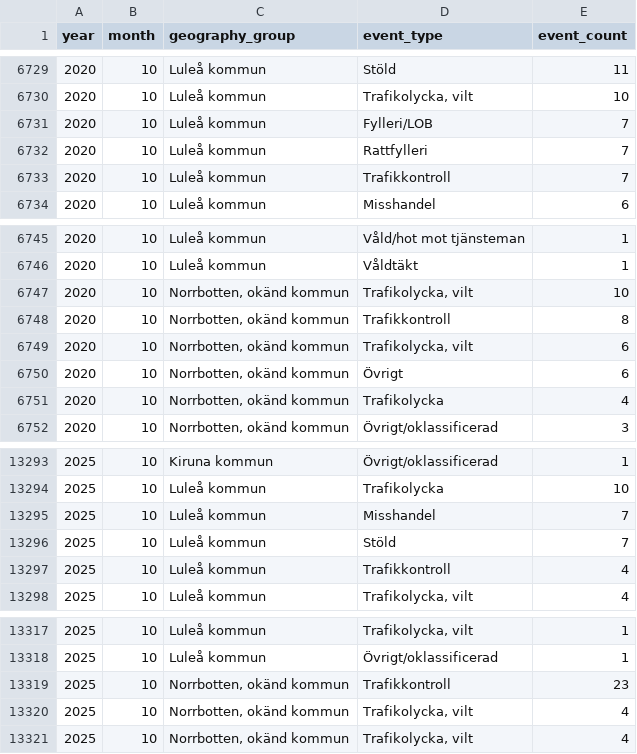
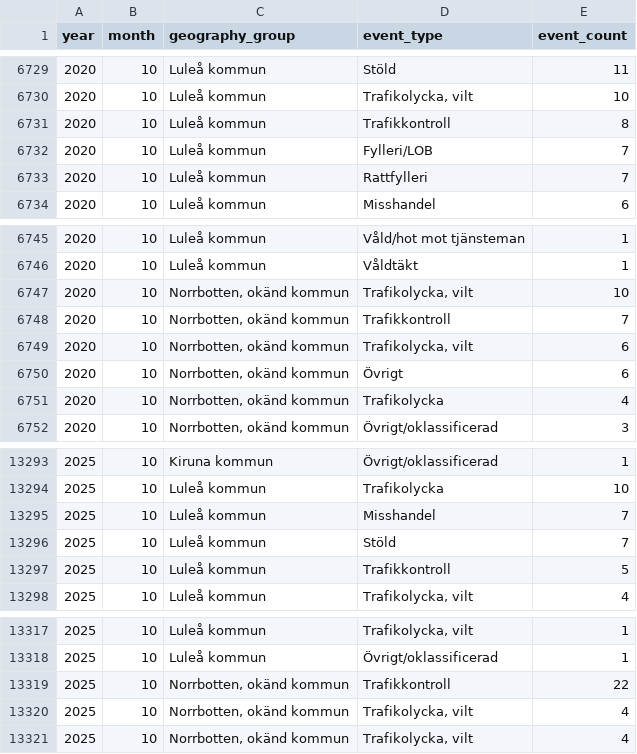
Before and after one commit to Lulea-statistik/Lulea-polishandelser, a CSV file: data/expanded_monthly_summary.csv, drawn as a sheet; only a part is shown, gaps mark what is left out.

```diff
--- a/data/expanded_monthly_summary.csv
+++ b/data/expanded_monthly_summary.csv
@@ -6730,5 +6730,5 @@ year,month,geography_group,event_type,event_count
 2020,10,Luleå kommun,"Trafikolycka, vilt",10
+2020,10,Luleå kommun,Trafikkontroll,8
 2020,10,Luleå kommun,Fylleri/LOB,7
 2020,10,Luleå kommun,Rattfylleri,7
-2020,10,Luleå kommun,Trafikkontroll,7
 2020,10,Luleå kommun,Misshandel,6
@@ -6747,3 +6747,3 @@ year,month,geography_group,event_type,event_count
 2020,10,"Norrbotten, okänd kommun","Trafikolycka,  vilt",10
-2020,10,"Norrbotten, okänd kommun",Trafikkontroll,8
+2020,10,"Norrbotten, okänd kommun",Trafikkontroll,7
 2020,10,"Norrbotten, okänd kommun","Trafikolycka, vilt",6
@@ -13296,3 +13296,3 @@ year,month,geography_group,event_type,event_count
 2025,10,Luleå kommun,Stöld,7
-2025,10,Luleå kommun,Trafikkontroll,4
+2025,10,Luleå kommun,Trafikkontroll,5
 2025,10,Luleå kommun,"Trafikolycka,  vilt",4
@@ -13318,3 +13318,3 @@ year,month,geography_group,event_type,event_count
 2025,10,Luleå kommun,Övrigt/oklassificerad,1
-2025,10,"Norrbotten, okänd kommun",Trafikkontroll,23
+2025,10,"Norrbotten, okänd kommun",Trafikkontroll,22
 2025,10,"Norrbotten, okänd kommun","Trafikolycka,  vilt",4
```
Also changed, not shown: data/monthly_summary.csv, docs/data/expanded_monthly_summary.csv, 4 other files.
